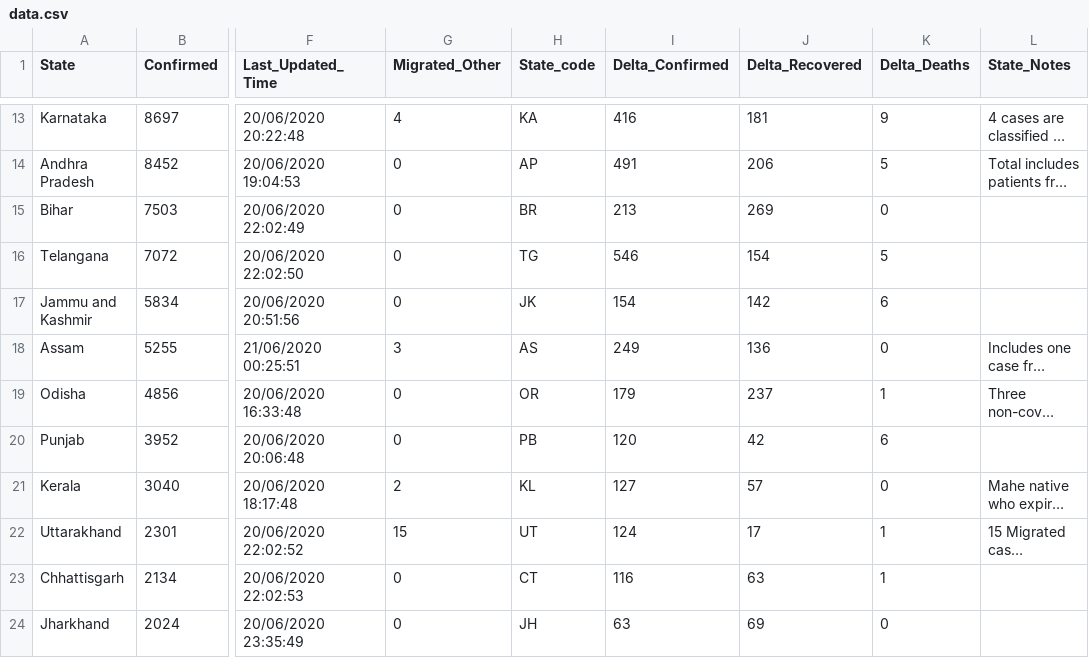
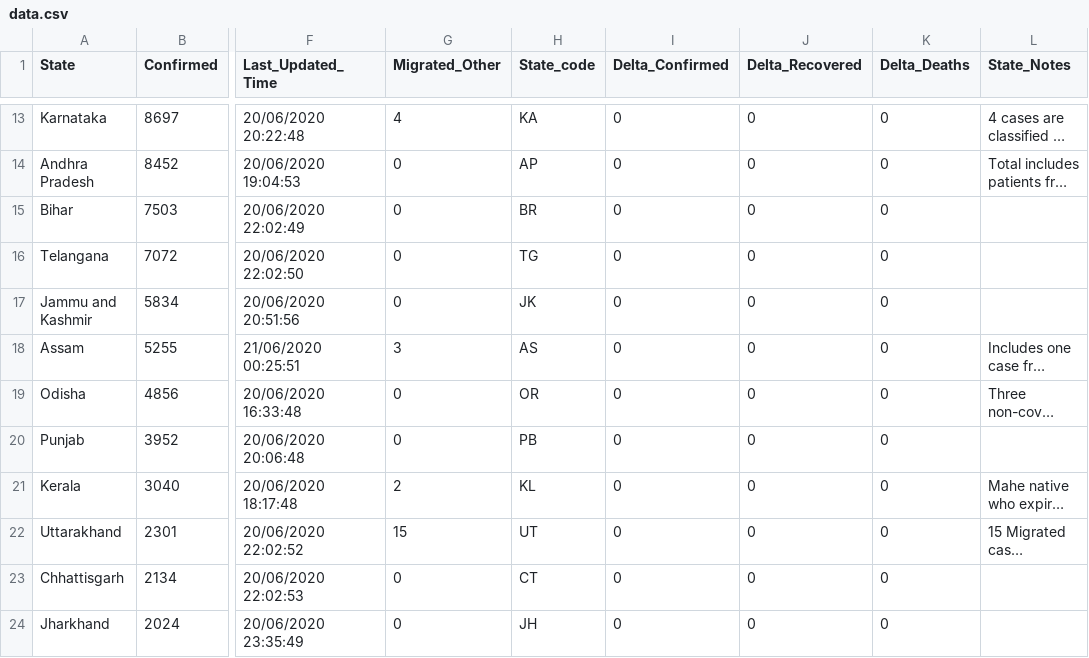
Before and after one commit to KeshariPiyush24/COVID-19-Outbreak-India, a CSV file: data.csv, drawn as a sheet; only a part is shown, gaps mark what is left out; long unchanged cells end in …; the diff covers the shown part only; the diff names each change by its address in the sheet, - before the commit and + after, or states it on an @@ line.

```diff
--- a/data.csv
+++ b/data.csv
-I13 (Delta_Confirmed): 416
+I13 (Delta_Confirmed): 0
-J13 (Delta_Recovered): 181
+J13 (Delta_Recovered): 0
-K13 (Delta_Deaths): 9
+K13 (Delta_Deaths): 0
-I14 (Delta_Confirmed): 491
+I14 (Delta_Confirmed): 0
-J14 (Delta_Recovered): 206
+J14 (Delta_Recovered): 0
-K14 (Delta_Deaths): 5
+K14 (Delta_Deaths): 0
-I15 (Delta_Confirmed): 213
+I15 (Delta_Confirmed): 0
-J15 (Delta_Recovered): 269
+J15 (Delta_Recovered): 0
-I16 (Delta_Confirmed): 546
+I16 (Delta_Confirmed): 0
-J16 (Delta_Recovered): 154
+J16 (Delta_Recovered): 0
-K16 (Delta_Deaths): 5
+K16 (Delta_Deaths): 0
-I17 (Delta_Confirmed): 154
+I17 (Delta_Confirmed): 0
-J17 (Delta_Recovered): 142
+J17 (Delta_Recovered): 0
-K17 (Delta_Deaths): 6
+K17 (Delta_Deaths): 0
-I18 (Delta_Confirmed): 249
+I18 (Delta_Confirmed): 0
-J18 (Delta_Recovered): 136
+J18 (Delta_Recovered): 0
-I19 (Delta_Confirmed): 179
+I19 (Delta_Confirmed): 0
-J19 (Delta_Recovered): 237
+J19 (Delta_Recovered): 0
-K19 (Delta_Deaths): 1
+K19 (Delta_Deaths): 0
-I20 (Delta_Confirmed): 120
+I20 (Delta_Confirmed): 0
-J20 (Delta_Recovered): 42
+J20 (Delta_Recovered): 0
-K20 (Delta_Deaths): 6
+K20 (Delta_Deaths): 0
-I21 (Delta_Confirmed): 127
+I21 (Delta_Confirmed): 0
-J21 (Delta_Recovered): 57
+J21 (Delta_Recovered): 0
-I22 (Delta_Confirmed): 124
+I22 (Delta_Confirmed): 0
-J22 (Delta_Recovered): 17
+J22 (Delta_Recovered): 0
-K22:K23 (Delta_Deaths): 1
+K22:K23 (Delta_Deaths): 0
-I23 (Delta_Confirmed): 116
+I23 (Delta_Confirmed): 0
-J23 (Delta_Recovered): 63
+J23 (Delta_Recovered): 0
-I24 (Delta_Confirmed): 63
+I24 (Delta_Confirmed): 0
-J24 (Delta_Recovered): 69
+J24 (Delta_Recovered): 0
```
Also changed, not shown: 52 edited cells elsewhere in this file.
